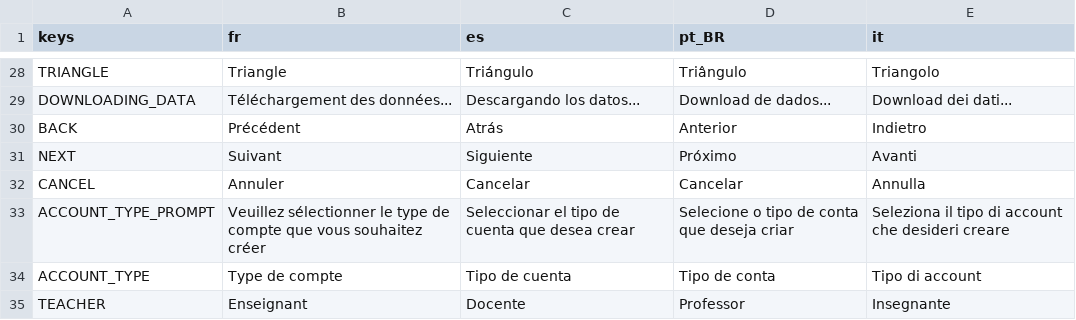
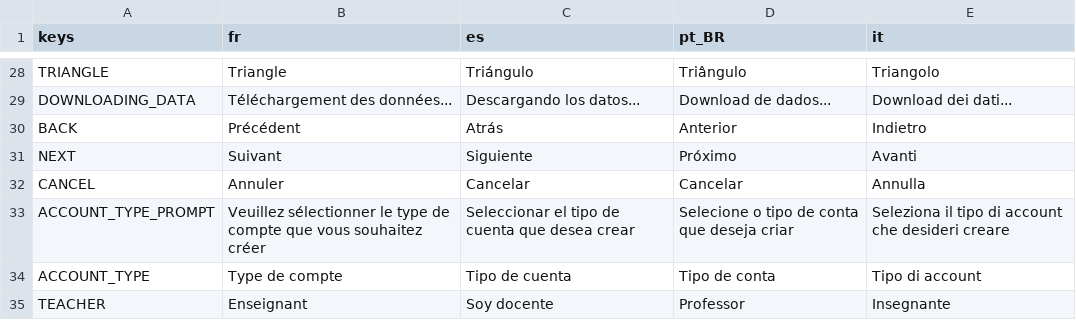
Before and after one commit to Excello-Recherche-Education/Kalulu-Frontend, a CSV file: kalulu_localization.csv, drawn as a sheet; only a part is shown, gaps mark what is left out; the diff covers the shown part only.

Commit message:
I18n

```diff
--- a/kalulu_localization.csv
+++ b/kalulu_localization.csv
@@ -36,2 +36,2 @@ ACCOUNT_TYPE_PROMPT,Veuillez sélectionner le type de compte que vous souhaitez
 ACCOUNT_TYPE,Type de compte,Tipo de cuenta,Tipo de conta,Tipo di account
-TEACHER,Enseignant,Docente,Professor,Insegnante
+TEACHER,Enseignant,Soy docente,Professor,Insegnante
```
Also changed, not shown: 5 edited cells elsewhere in this file.
